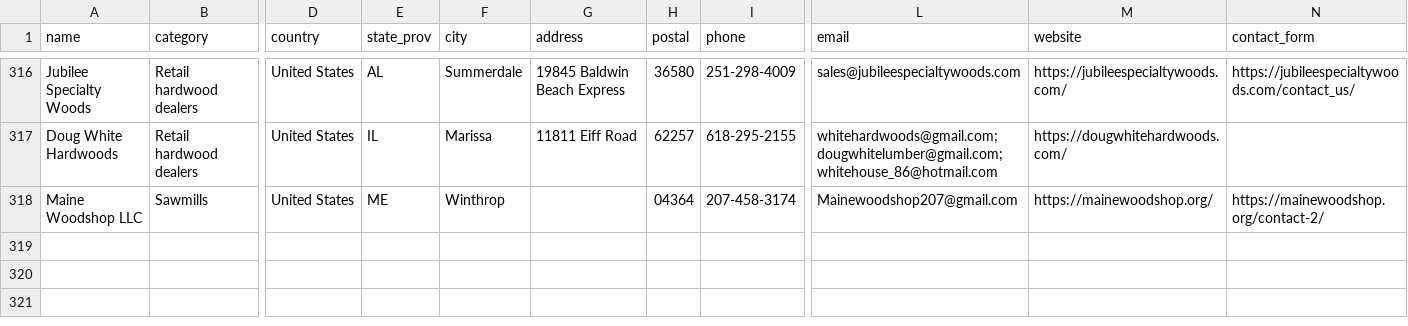
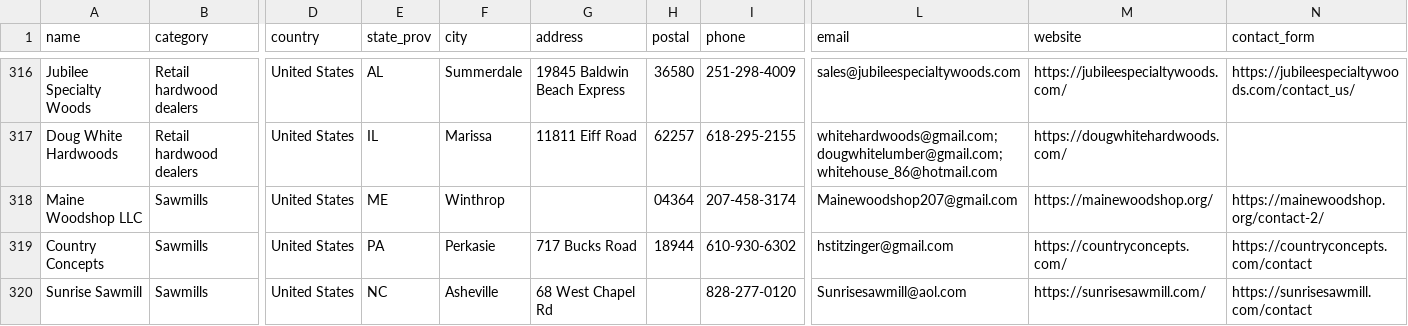
Before and after one commit to ekoncepts/boardfoot-index, a CSV file: directory/dealers-directory.csv, drawn as a sheet; only a part is shown, gaps mark what is left out; rows hold the shown columns only; the diff names each change by its address in the sheet, - before the commit and + after, or states it on an @@ line.

Commit message:
Directory: add Country Concepts (PA) and Sunrise Sawmill (NC), 319 listings

```diff
--- a/directory/dealers-directory.csv
+++ b/directory/dealers-directory.csv
+row 319: Country Concepts | Sawmills | United States | PA | Perkasie | 717 Bucks Road | 18944 | 610-930-6302 | hstitzinger@gmail.com | https://countryconcepts.com/ | https://countryconcepts.com/contact
+row 320: Sunrise Sawmill | Sawmills | United States | NC | Asheville | 68 West Chapel Rd |  | 828-277-0120 | Sunrisesawmill@aol.com | https://sunrisesawmill.com/ | https://sunrisesawmill.com/contact
```
Also changed, not shown: 3 other files.
